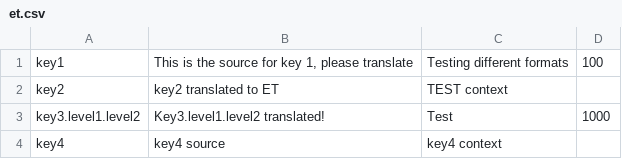
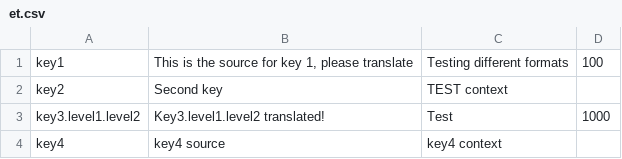
Before and after one commit to tiblu/crowdin-test, a CSV file: locales/et.csv, drawn as a sheet.

Commit message:
New translations en.csv (Estonian)

```diff
--- a/locales/et.csv
+++ b/locales/et.csv
@@ -1,3 +1,3 @@
 "key1","This is the source for key 1, please translate","Testing different formats","100",""
-"key2","key2 translated to ET","TEST context","",""
+"key2","Second key","TEST context","",""
 "key3.level1.level2","Key3.level1.level2 translated!","Test","1000",""
```
